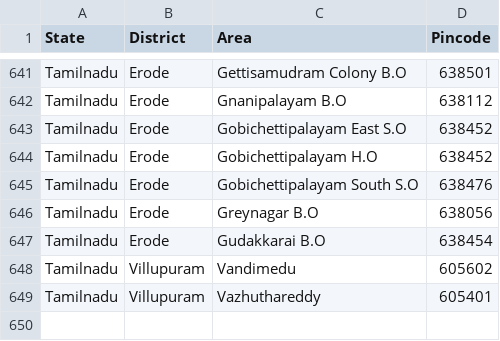
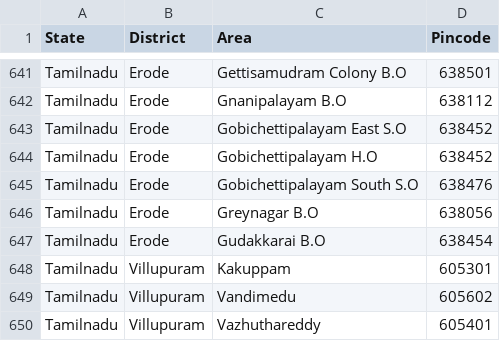
Before and after one commit to vpmglug/districts_details, a CSV file: districts/tamilnadu.csv, drawn as a sheet; only a part is shown, gaps mark what is left out; the diff names each change by its address in the sheet, - before the commit and + after, or states it on an @@ line.

Commit message:
districts third pr

```diff
--- a/districts/tamilnadu.csv
+++ b/districts/tamilnadu.csv
+row 648: Tamilnadu | Villupuram | Kakuppam | 605301
```
